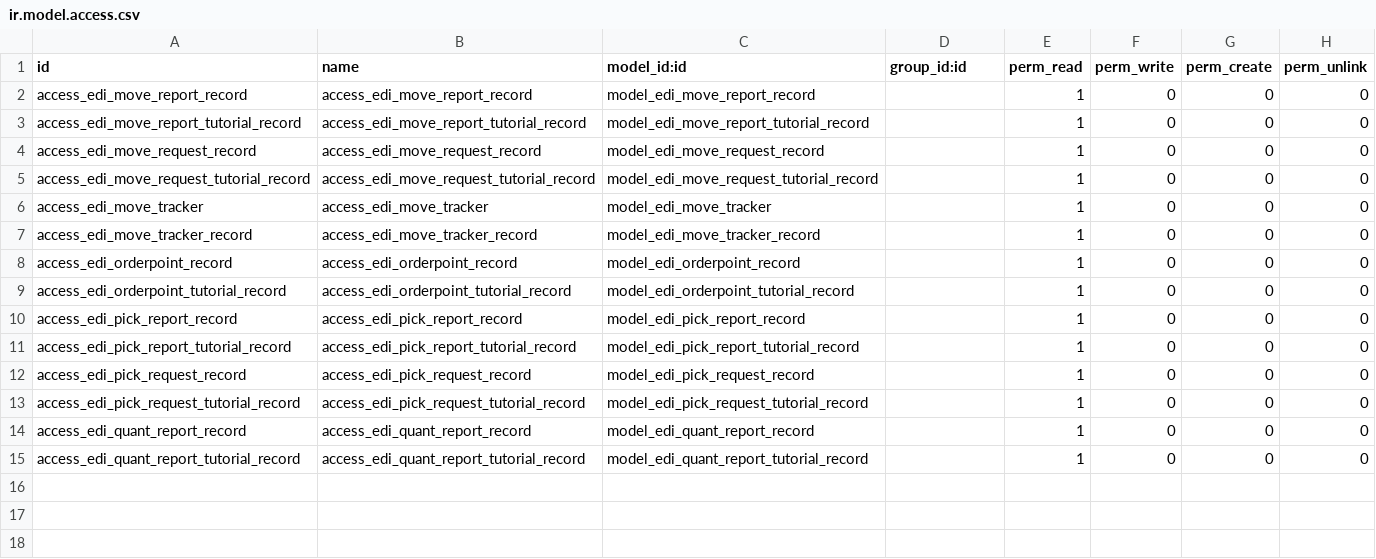
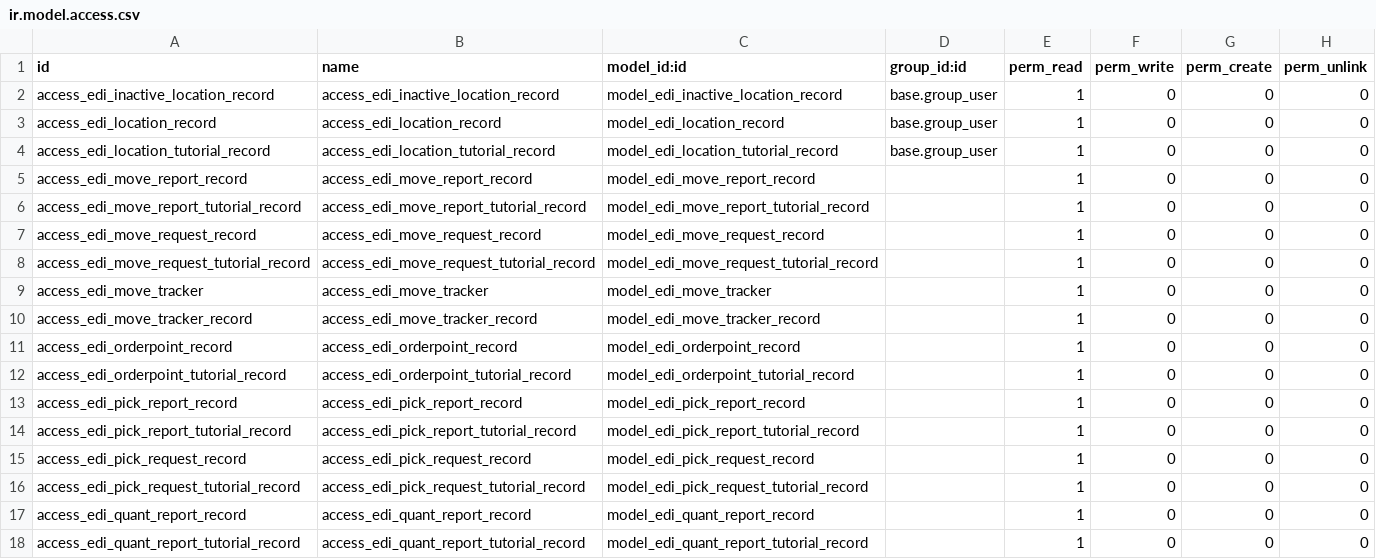
Before and after one commit to mcb30/odoo-edi, a CSV file: addons/edi_stock/security/ir.model.access.csv, drawn as a sheet; the diff names each change by its address in the sheet, - before the commit and + after, or states it on an @@ line.

Commit message:
[ADD] edi_stock: Add stock location model, views, and tutorial
Signed-off-by: Michael Brown <mbrown@fensystems.co.uk>

```diff
--- a/addons/edi_stock/security/ir.model.access.csv
+++ b/addons/edi_stock/security/ir.model.access.csv
+row 2: access_edi_inactive_location_record | access_edi_inactive_location_record | model_edi_inactive_location_record | base.group_user | 1 | 0 | 0 | 0
+row 3: access_edi_location_record | access_edi_location_record | model_edi_location_record | base.group_user | 1 | 0 | 0 | 0
+row 4: access_edi_location_tutorial_record | access_edi_location_tutorial_record | model_edi_location_tutorial_record | base.group_user | 1 | 0 | 0 | 0
```
Also changed, not shown: 13 other files.
